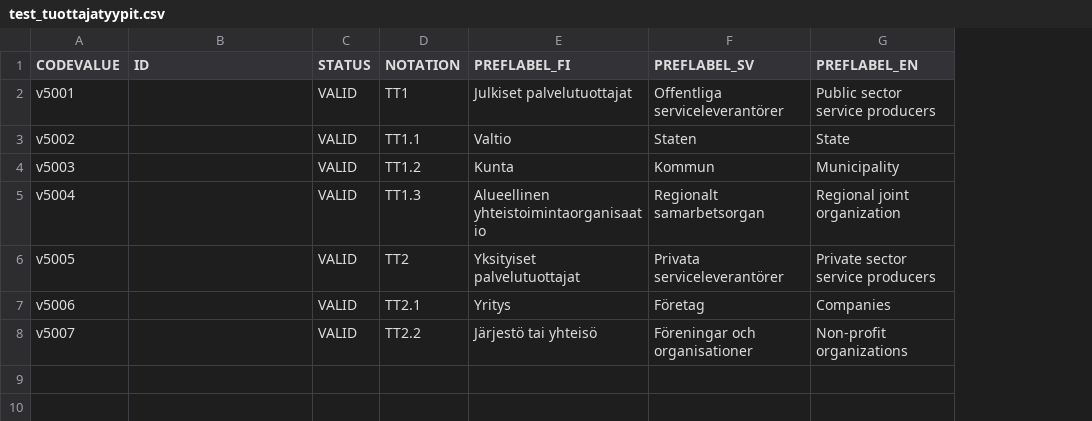
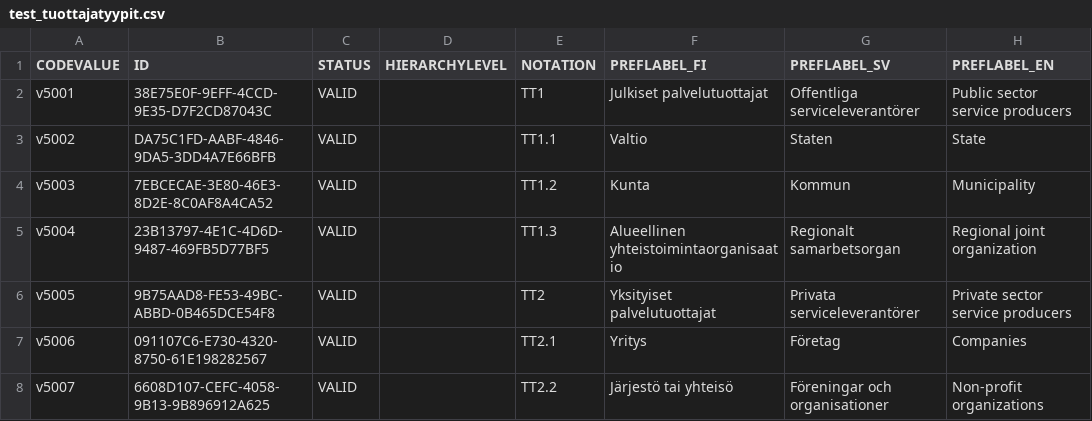
Before and after one commit to VRK-YTI/yti-codelist-content-intake-service, a CSV file: src/main/resources/codes/test_tuottajatyypit.csv, drawn as a sheet; only a part is shown; the diff names each change by its address in the sheet, - before the commit and + after, or states it on an @@ line.

```diff
--- a/src/main/resources/codes/test_tuottajatyypit.csv
+++ b/src/main/resources/codes/test_tuottajatyypit.csv
+column D (HIERARCHYLEVEL), empty
-B2 (ID): (empty)
+B2 (ID): 38E75E0F-9EFF-4CCD-9E35-D7F2CD87043C
-B3 (ID): (empty)
+B3 (ID): DA75C1FD-AABF-4846-9DA5-3DD4A7E66BFB
-B4 (ID): (empty)
+B4 (ID): 7EBCECAE-3E80-46E3-8D2E-8C0AF8A4CA52
-B5 (ID): (empty)
+B5 (ID): 23B13797-4E1C-4D6D-9487-469FB5D77BF5
-B6 (ID): (empty)
+B6 (ID): 9B75AAD8-FE53-49BC-ABBD-0B465DCE54F8
-B7 (ID): (empty)
+B7 (ID): 091107C6-E730-4320-8750-61E198282567
-B8 (ID): (empty)
+B8 (ID): 6608D107-CEFC-4058-9B13-9B896912A625
```
Also changed, not shown: src/main/resources/codes/stub_kielikoodit.csv, src/main/resources/codes/stub_kunnat2018.csv, 16 other files.
